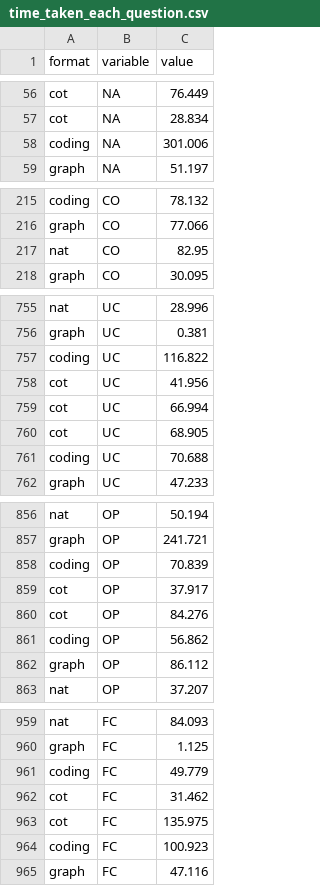
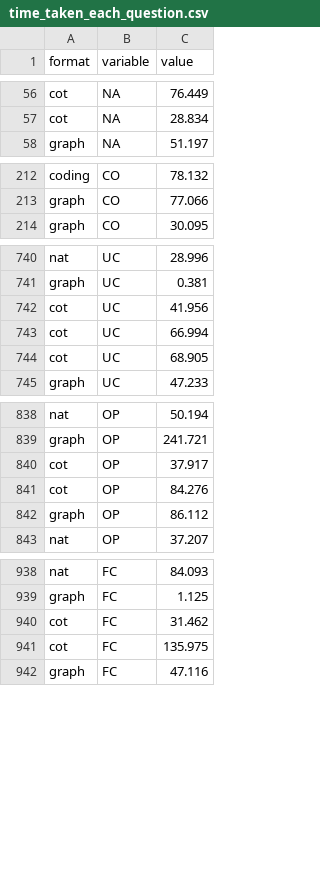
Before and after one commit to Runtaozhou/Interactive-CoT, a CSV file: time_taken_each_question.csv, drawn as a sheet; only a part is shown, gaps mark what is left out; the diff covers the shown part only; the diff names each change by its address in the sheet, - before the commit and + after, or states it on an @@ line.

```diff
--- a/time_taken_each_question.csv
+++ b/time_taken_each_question.csv
-row 58: coding | NA | 301.006
-row 217: nat | CO | 82.95
-row 757: coding | UC | 116.822
-row 761: coding | UC | 70.688
-row 858: coding | OP | 70.839
-row 861: coding | OP | 56.862
-row 961: coding | FC | 49.779
-row 964: coding | FC | 100.923
```
Also changed, not shown: 15 removed rows elsewhere in this file, 14 other files.
